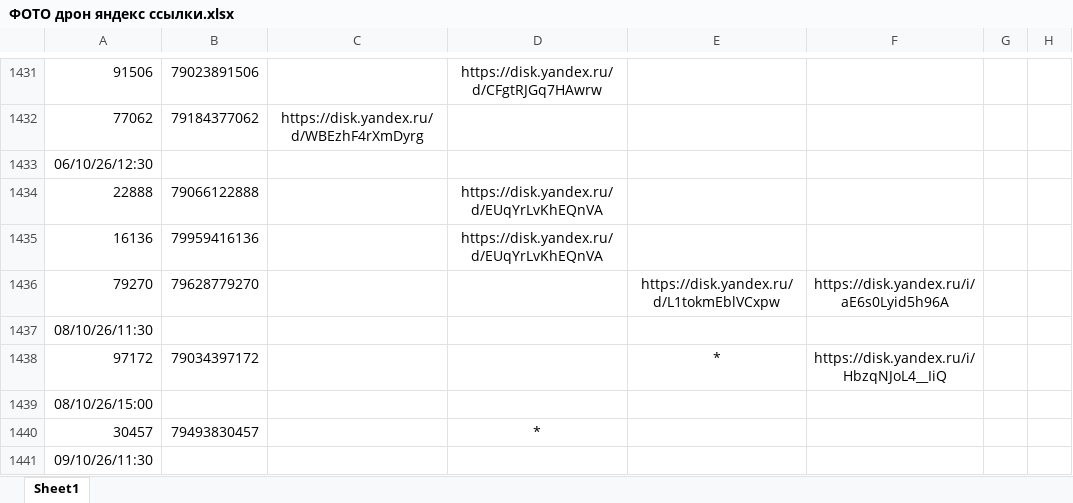
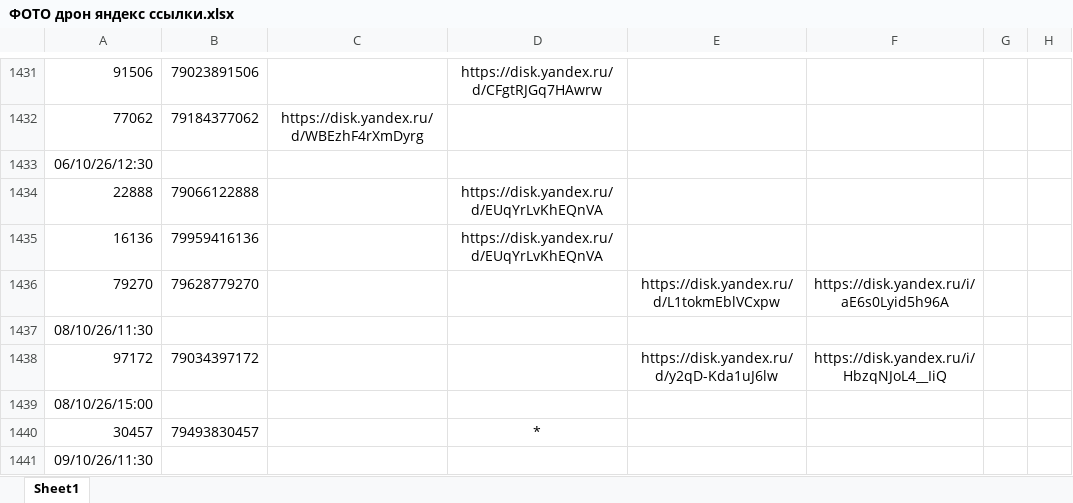
Before and after one commit to janasasha07-collab/photo, an Excel workbook: ФОТО дрон яндекс ссылки.xlsx, sheet Sheet1, drawn as a sheet; only a part is shown, gaps mark what is left out; values as stored, in another font and other column widths than the file's, no borders; the diff names each change by its address in the sheet, - before the commit and + after, or states it on an @@ line.

Commit message:
Add files via upload

```diff
--- a/ФОТО дрон яндекс ссылки.xlsx (sheet Sheet1)
+++ b/ФОТО дрон яндекс ссылки.xlsx (sheet Sheet1)
-E1438: *
+E1438: https://disk.yandex.ru/d/y2qD-Kda1uJ6lw
```
